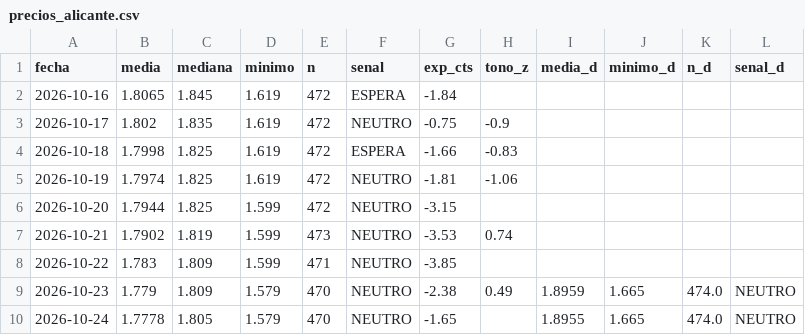
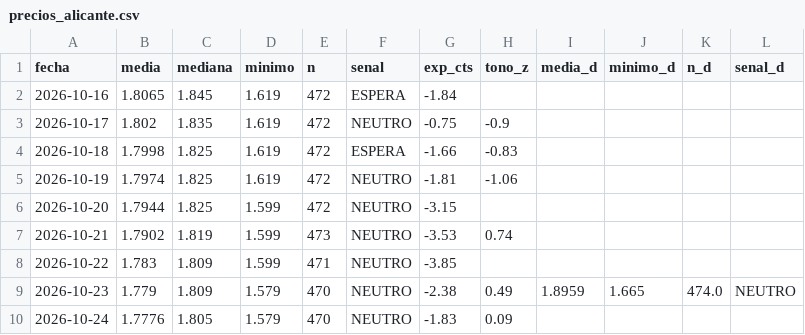
Before and after one commit to luismirallesm/gasoline_alert, a CSV file: data/precios_alicante.csv, drawn as a sheet.

```diff
--- a/data/precios_alicante.csv
+++ b/data/precios_alicante.csv
@@ -9,2 +9,2 @@ fecha,media,mediana,minimo,n,senal,exp_cts,tono_z,media_d,minimo_d,n_d,senal_d
 2026-10-23,1.779,1.809,1.579,470,NEUTRO,-2.38,0.49,1.8959,1.665,474.0,NEUTRO
-2026-10-24,1.7778,1.805,1.579,470,NEUTRO,-1.65,,1.8955,1.665,474.0,NEUTRO
+2026-10-24,1.7776,1.805,1.579,470,NEUTRO,-1.83,0.09,,,,
```
Also changed, not shown: 1 other file.
